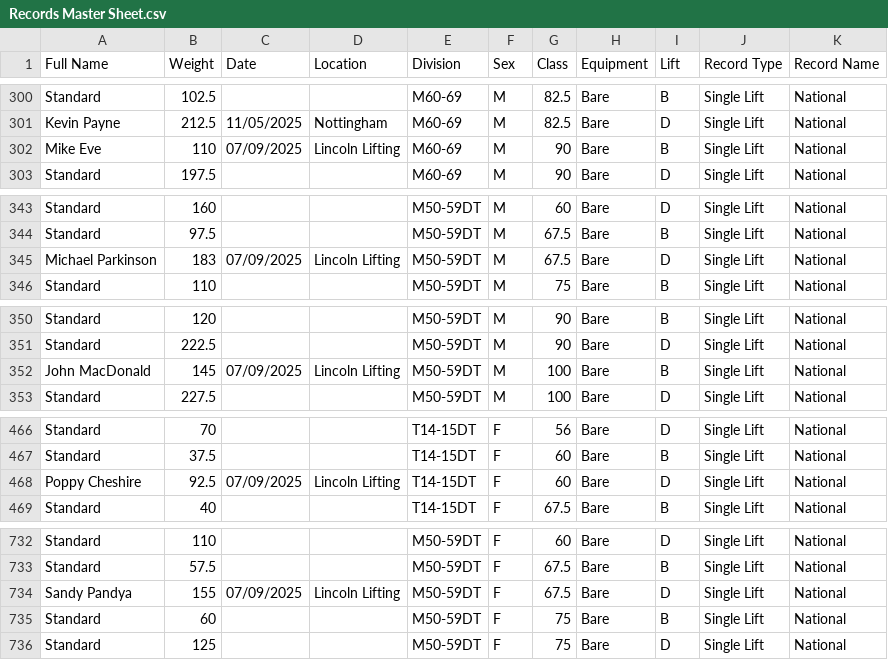
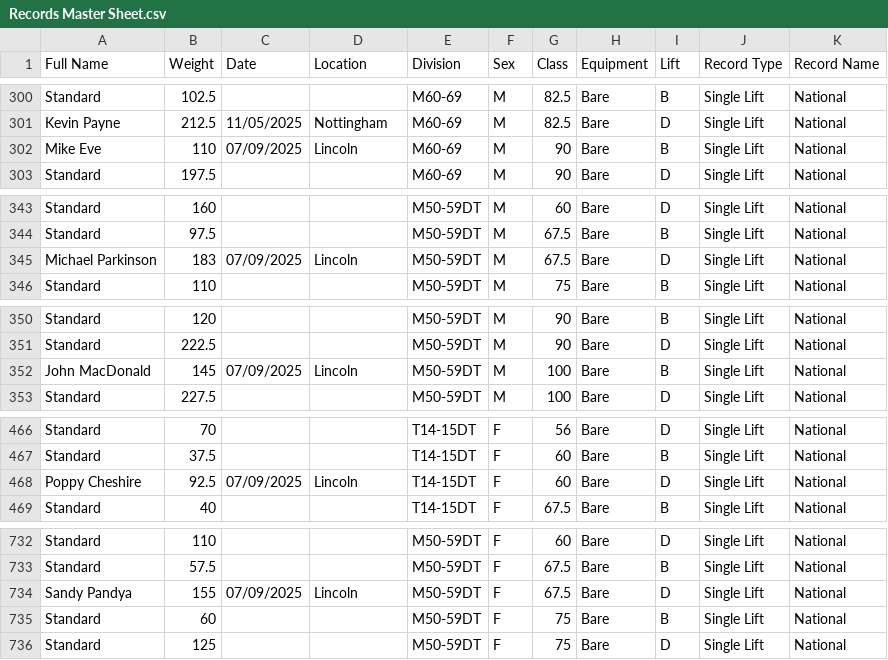
Before and after one commit to AdamWRPF/records, a CSV file: Records Master Sheet.csv, drawn as a sheet; only a part is shown, gaps mark what is left out; the diff covers the shown part only.

```diff
--- a/Records Master Sheet.csv
+++ b/Records Master Sheet.csv
@@ -301,3 +301,3 @@ Standard,102.5,,,M60-69,M,82.5,Bare,B,Single Lift,National
 Kevin Payne,212.5,11/05/2025,Nottingham,M60-69,M,82.5,Bare,D,Single Lift,National
-Mike Eve,110,07/09/2025,Lincoln Lifting,M60-69,M,90,Bare,B,Single Lift,National
+Mike Eve,110,07/09/2025,Lincoln,M60-69,M,90,Bare,B,Single Lift,National
 Standard,197.5,,,M60-69,M,90,Bare,D,Single Lift,National
@@ -344,3 +344,3 @@ Standard,160,,,M50-59DT,M,60,Bare,D,Single Lift,National
 Standard,97.5,,,M50-59DT,M,67.5,Bare,B,Single Lift,National
-Michael Parkinson,183,07/09/2025,Lincoln Lifting,M50-59DT,M,67.5,Bare,D,Single Lift,National
+Michael Parkinson,183,07/09/2025,Lincoln,M50-59DT,M,67.5,Bare,D,Single Lift,National
 Standard,110,,,M50-59DT,M,75,Bare,B,Single Lift,National
@@ -351,3 +351,3 @@ Standard,120,,,M50-59DT,M,90,Bare,B,Single Lift,National
 Standard,222.5,,,M50-59DT,M,90,Bare,D,Single Lift,National
-John MacDonald,145,07/09/2025,Lincoln Lifting,M50-59DT,M,100,Bare,B,Single Lift,National
+John MacDonald,145,07/09/2025,Lincoln,M50-59DT,M,100,Bare,B,Single Lift,National
 Standard,227.5,,,M50-59DT,M,100,Bare,D,Single Lift,National
@@ -467,3 +467,3 @@ Standard,70,,,T14-15DT,F,56,Bare,D,Single Lift,National
 Standard,37.5,,,T14-15DT,F,60,Bare,B,Single Lift,National
-Poppy Cheshire,92.5,07/09/2025,Lincoln Lifting,T14-15DT,F,60,Bare,D,Single Lift,National
+Poppy Cheshire,92.5,07/09/2025,Lincoln,T14-15DT,F,60,Bare,D,Single Lift,National
 Standard,40,,,T14-15DT,F,67.5,Bare,B,Single Lift,National
@@ -733,3 +733,3 @@ Standard,110,,,M50-59DT,F,60,Bare,D,Single Lift,National
 Standard,57.5,,,M50-59DT,F,67.5,Bare,B,Single Lift,National
-Sandy Pandya,155,07/09/2025,Lincoln Lifting,M50-59DT,F,67.5,Bare,D,Single Lift,National
+Sandy Pandya,155,07/09/2025,Lincoln,M50-59DT,F,67.5,Bare,D,Single Lift,National
 Standard,60,,,M50-59DT,F,75,Bare,B,Single Lift,National
```
Also changed, not shown: 7 edited cells elsewhere in this file.
